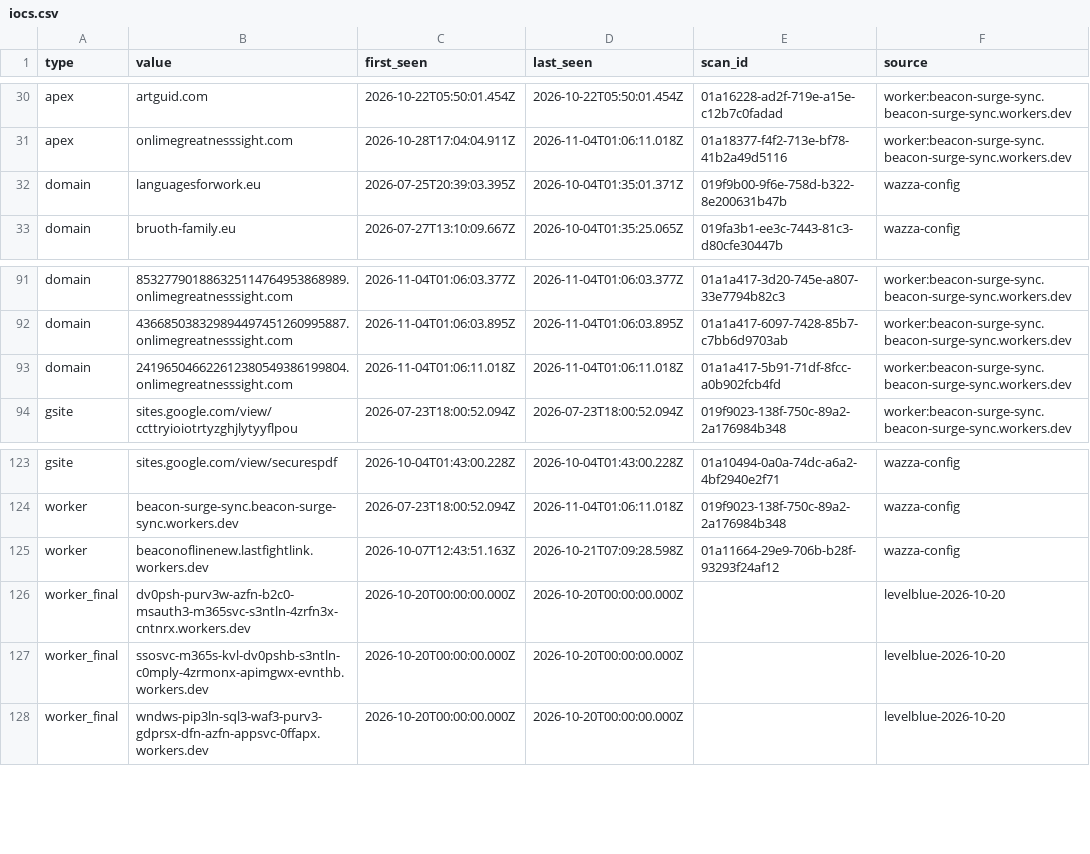
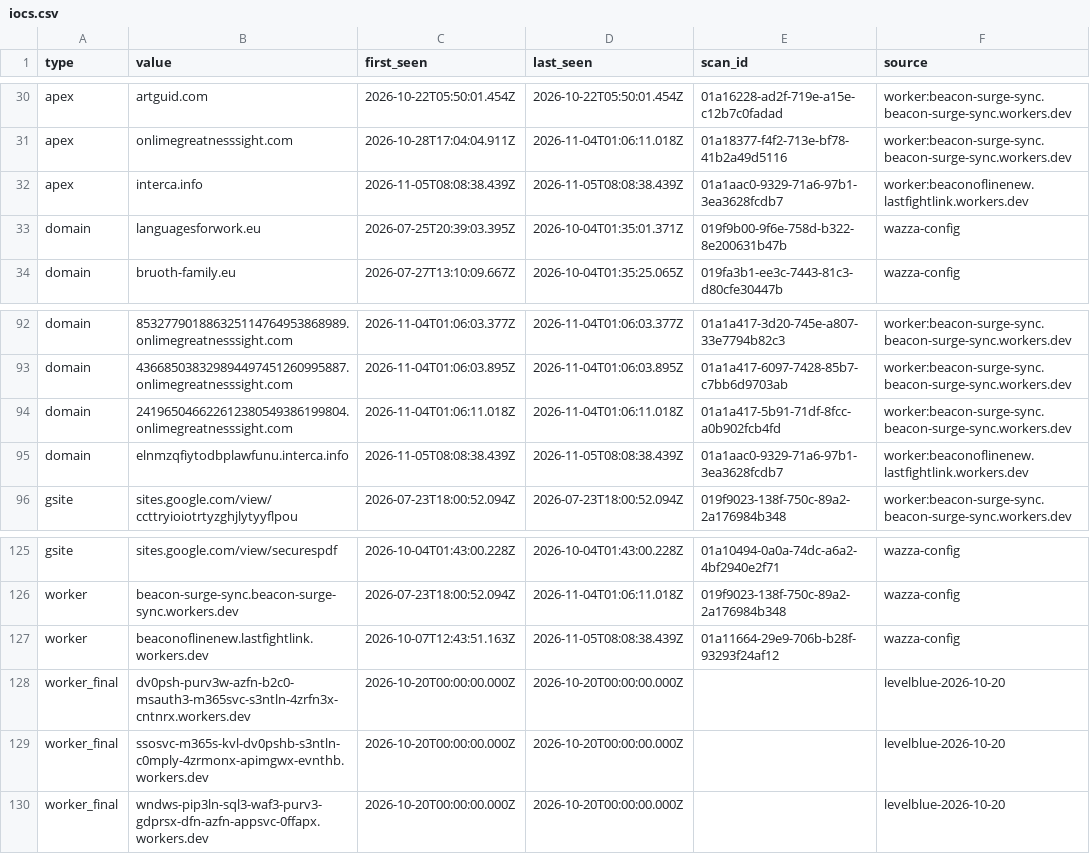
Before and after one commit to nullwhire/wazza_tracker, a CSV file: data/iocs.csv, drawn as a sheet; only a part is shown, gaps mark what is left out.

```diff
--- a/data/iocs.csv
+++ b/data/iocs.csv
@@ -31,2 +31,3 @@ apex,artguid.com,2026-10-22T05:50:01.454Z,2026-10-22T05:50:01.454Z,01a16228-ad2f
 apex,onlimegreatnesssight.com,2026-10-28T17:04:04.911Z,2026-11-04T01:06:11.018Z,01a18377-f4f2-713e-bf78-41b2a49d5116,worker:beacon-surge-sync.beacon-surge-sync.workers.dev
+apex,interca.info,2026-11-05T08:08:38.439Z,2026-11-05T08:08:38.439Z,01a1aac0-9329-71a6-97b1-3ea3628fcdb7,worker:beaconoflinenew.lastfightlink.workers.dev
 domain,languagesforwork.eu,2026-07-25T20:39:03.395Z,2026-10-04T01:35:01.371Z,019f9b00-9f6e-758d-b322-8e200631b47b,wazza-config
@@ -93,2 +94,3 @@ domain,436685038329894497451260995887.onlimegreatnesssight.com,2026-11-04T01:06:
 domain,241965046622612380549386199804.onlimegreatnesssight.com,2026-11-04T01:06:11.018Z,2026-11-04T01:06:11.018Z,01a1a417-5b91-71df-8fcc-a0b902fcb4fd,worker:beacon-surge-sync.beacon-surge-sync.workers.dev
+domain,elnmzqfiytodbplawfunu.interca.info,2026-11-05T08:08:38.439Z,2026-11-05T08:08:38.439Z,01a1aac0-9329-71a6-97b1-3ea3628fcdb7,worker:beaconoflinenew.lastfightlink.workers.dev
 gsite,sites.google.com/view/ccttryioiotrtyzghjlytyyflpou,2026-07-23T18:00:52.094Z,2026-07-23T18:00:52.094Z,019f9023-138f-750c-89a2-2a176984b348,worker:beacon-surge-sync.beacon-surge-sync.workers.dev
@@ -124,3 +126,3 @@ gsite,sites.google.com/view/securespdf,2026-10-04T01:43:00.228Z,2026-10-04T01:43
 worker,beacon-surge-sync.beacon-surge-sync.workers.dev,2026-07-23T18:00:52.094Z,2026-11-04T01:06:11.018Z,019f9023-138f-750c-89a2-2a176984b348,wazza-config
-worker,beaconoflinenew.lastfightlink.workers.dev,2026-10-07T12:43:51.163Z,2026-10-21T07:09:28.598Z,01a11664-29e9-706b-b28f-93293f24af12,wazza-config
+worker,beaconoflinenew.lastfightlink.workers.dev,2026-10-07T12:43:51.163Z,2026-11-05T08:08:38.439Z,01a11664-29e9-706b-b28f-93293f24af12,wazza-config
 worker_final,dv0psh-purv3w-azfn-b2c0-msauth3-m365svc-s3ntln-4zrfn3x-cntnrx.workers.dev,2026-10-20T00:00:00.000Z,2026-10-20T00:00:00.000Z,,levelblue-2026-10-20
```
Also changed, not shown: data/candidates.csv, 3 other files.
